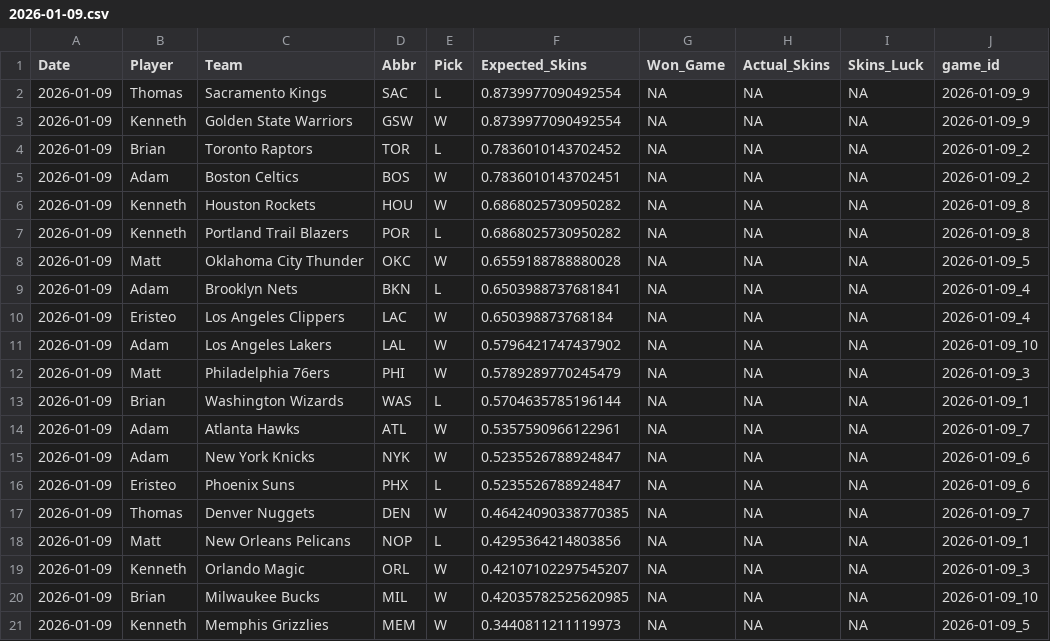
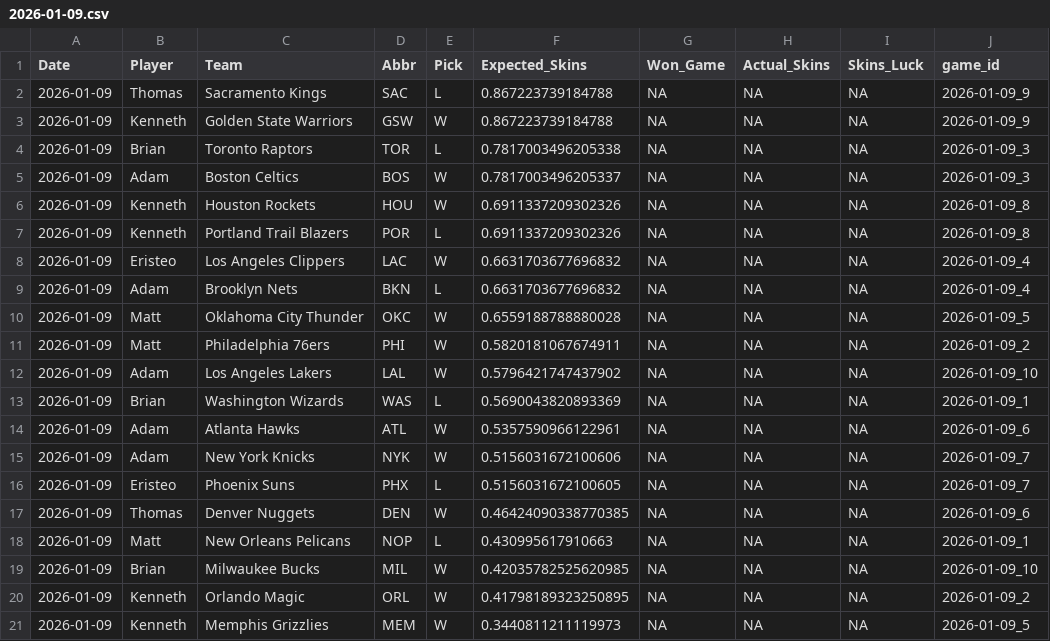
Before and after one commit to ejperez2/Daily-Skins-Matchups, a CSV file: skins_history/2026-01-09.csv, drawn as a sheet.

```diff
--- a/skins_history/2026-01-09.csv
+++ b/skins_history/2026-01-09.csv
@@ -1,21 +1,21 @@
 Date,Player,Team,Abbr,Pick,Expected_Skins,Won_Game,Actual_Skins,Skins_Luck,game_id
-2026-01-09,Thomas,Sacramento Kings,SAC,L,0.8739977090492554,NA,NA,NA,2026-01-09_9
-2026-01-09,Kenneth,Golden State Warriors,GSW,W,0.8739977090492554,NA,NA,NA,2026-01-09_9
-2026-01-09,Brian,Toronto Raptors,TOR,L,0.7836010143702452,NA,NA,NA,2026-01-09_2
-2026-01-09,Adam,Boston Celtics,BOS,W,0.7836010143702451,NA,NA,NA,2026-01-09_2
-2026-01-09,Kenneth,Houston Rockets,HOU,W,0.6868025730950282,NA,NA,NA,2026-01-09_8
-2026-01-09,Kenneth,Portland Trail Blazers,POR,L,0.6868025730950282,NA,NA,NA,2026-01-09_8
+2026-01-09,Thomas,Sacramento Kings,SAC,L,0.867223739184788,NA,NA,NA,2026-01-09_9
+2026-01-09,Kenneth,Golden State Warriors,GSW,W,0.867223739184788,NA,NA,NA,2026-01-09_9
+2026-01-09,Brian,Toronto Raptors,TOR,L,0.7817003496205338,NA,NA,NA,2026-01-09_3
+2026-01-09,Adam,Boston Celtics,BOS,W,0.7817003496205337,NA,NA,NA,2026-01-09_3
+2026-01-09,Kenneth,Houston Rockets,HOU,W,0.6911337209302326,NA,NA,NA,2026-01-09_8
+2026-01-09,Kenneth,Portland Trail Blazers,POR,L,0.6911337209302326,NA,NA,NA,2026-01-09_8
+2026-01-09,Eristeo,Los Angeles Clippers,LAC,W,0.6631703677696832,NA,NA,NA,2026-01-09_4
+2026-01-09,Adam,Brooklyn Nets,BKN,L,0.6631703677696832,NA,NA,NA,2026-01-09_4
 2026-01-09,Matt,Oklahoma City Thunder,OKC,W,0.6559188788880028,NA,NA,NA,2026-01-09_5
-2026-01-09,Adam,Brooklyn Nets,BKN,L,0.6503988737681841,NA,NA,NA,2026-01-09_4
-2026-01-09,Eristeo,Los Angeles Clippers,LAC,W,0.650398873768184,NA,NA,NA,2026-01-09_4
+2026-01-09,Matt,Philadelphia 76ers,PHI,W,0.5820181067674911,NA,NA,NA,2026-01-09_2
 2026-01-09,Adam,Los Angeles Lakers,LAL,W,0.5796421747437902,NA,NA,NA,2026-01-09_10
-2026-01-09,Matt,Philadelphia 76ers,PHI,W,0.5789289770245479,NA,NA,NA,2026-01-09_3
-2026-01-09,Brian,Washington Wizards,WAS,L,0.5704635785196144,NA,NA,NA,2026-01-09_1
-2026-01-09,Adam,Atlanta Hawks,ATL,W,0.5357590966122961,NA,NA,NA,2026-01-09_7
-2026-01-09,Adam,New York Knicks,NYK,W,0.5235526788924847,NA,NA,NA,2026-01-09_6
-2026-01-09,Eristeo,Phoenix Suns,PHX,L,0.5235526788924847,NA,NA,NA,2026-01-09_6
-2026-01-09,Thomas,Denver Nuggets,DEN,W,0.46424090338770385,NA,NA,NA,2026-01-09_7
-2026-01-09,Matt,New Orleans Pelicans,NOP,L,0.4295364214803856,NA,NA,NA,2026-01-09_1
-2026-01-09,Kenneth,Orlando Magic,ORL,W,0.42107102297545207,NA,NA,NA,2026-01-09_3
+2026-01-09,Brian,Washington Wizards,WAS,L,0.5690043820893369,NA,NA,NA,2026-01-09_1
+2026-01-09,Adam,Atlanta Hawks,ATL,W,0.5357590966122961,NA,NA,NA,2026-01-09_6
+2026-01-09,Adam,New York Knicks,NYK,W,0.5156031672100606,NA,NA,NA,2026-01-09_7
+2026-01-09,Eristeo,Phoenix Suns,PHX,L,0.5156031672100605,NA,NA,NA,2026-01-09_7
+2026-01-09,Thomas,Denver Nuggets,DEN,W,0.46424090338770385,NA,NA,NA,2026-01-09_6
+2026-01-09,Matt,New Orleans Pelicans,NOP,L,0.430995617910663,NA,NA,NA,2026-01-09_1
 2026-01-09,Brian,Milwaukee Bucks,MIL,W,0.42035782525620985,NA,NA,NA,2026-01-09_10
+2026-01-09,Kenneth,Orlando Magic,ORL,W,0.41798189323250895,NA,NA,NA,2026-01-09_2
 2026-01-09,Kenneth,Memphis Grizzlies,MEM,W,0.3440811211119973,NA,NA,NA,2026-01-09_5
```
